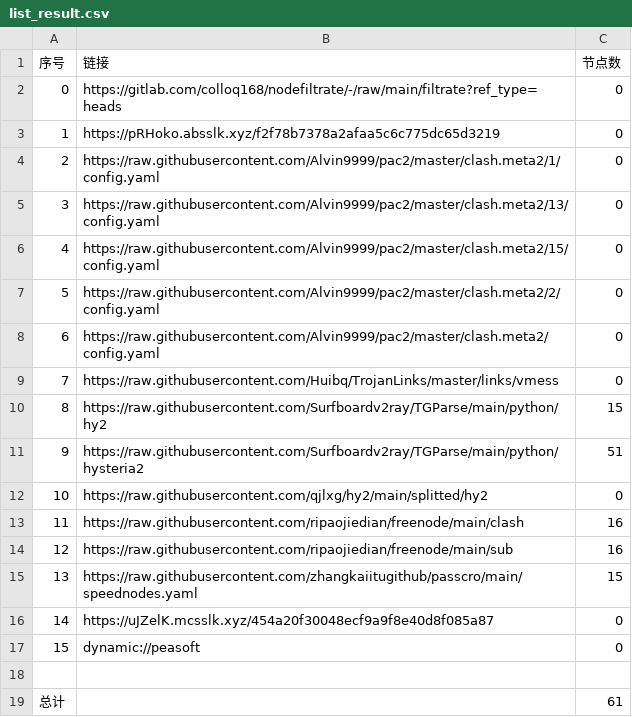
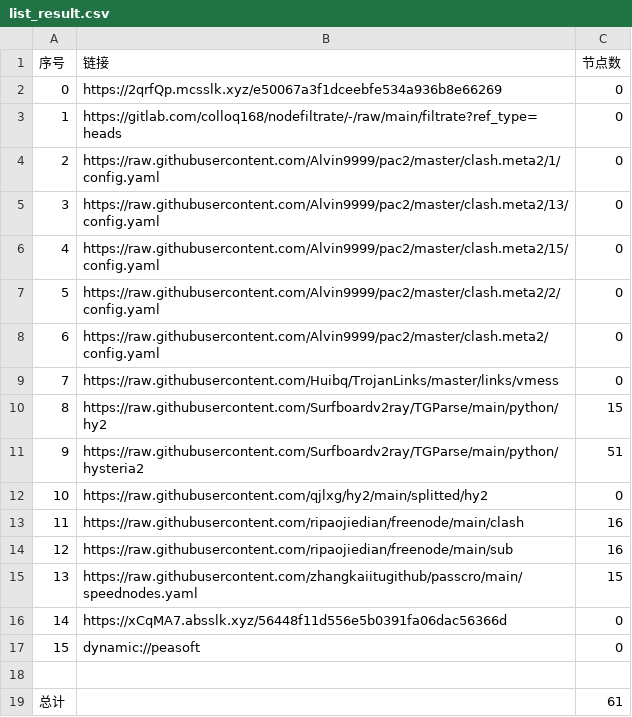
Before and after one commit to suanxidanian/AutoMergePublicNodes, a CSV file: list_result.csv, drawn as a sheet.

```diff
--- a/list_result.csv
+++ b/list_result.csv
@@ -1,4 +1,4 @@
 序号,链接,节点数
-0,https://gitlab.com/colloq168/nodefiltrate/-/raw/main/filtrate?ref_type=heads,0
-1,https://pRHoko.absslk.xyz/f2f78b7378a2afaa5c6c775dc65d3219,0
+0,https://2qrfQp.mcsslk.xyz/e50067a3f1dceebfe534a936b8e66269,0
+1,https://gitlab.com/colloq168/nodefiltrate/-/raw/main/filtrate?ref_type=heads,0
 2,https://raw.githubusercontent.com/Alvin9999/pac2/master/clash.meta2/1/config.yaml,0
@@ -15,3 +15,3 @@
 13,https://raw.githubusercontent.com/zhangkaiitugithub/passcro/main/speednodes.yaml,15
-14,https://uJZelK.mcsslk.xyz/454a20f30048ecf9a9f8e40d8f085a87,0
+14,https://xCqMA7.absslk.xyz/56448f11d556e5b0391fa06dac56366d,0
 15,dynamic://peasoft,0
```
Also changed, not shown: 3 other files.
